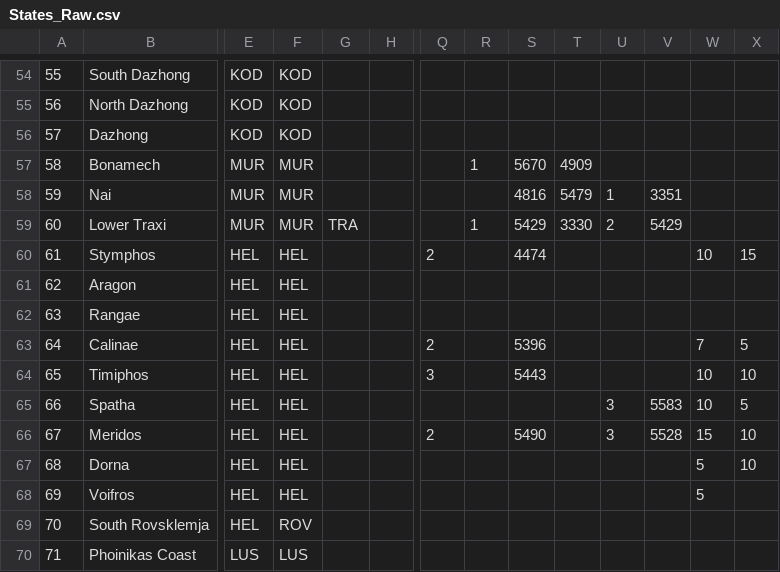
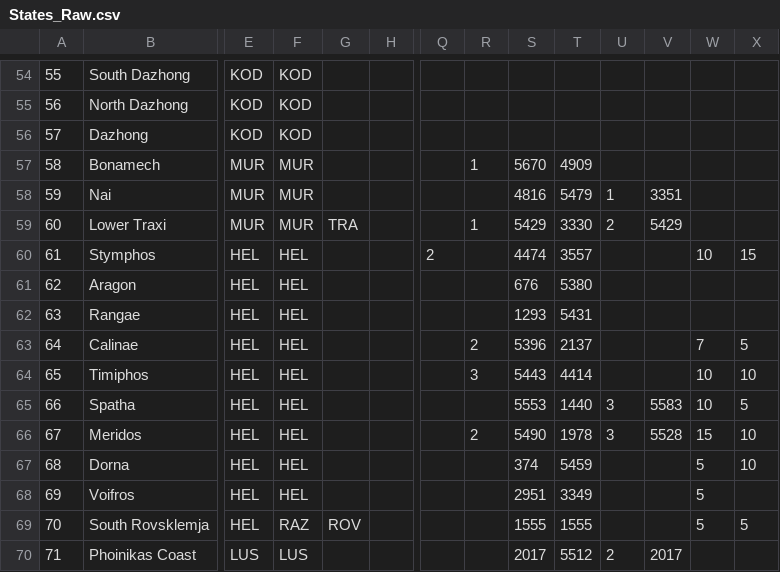
Before and after one commit to Scotty022/Anterra2, a CSV file: Generator_code/States_Raw.csv, drawn as a sheet; only a part is shown, gaps mark what is left out; the diff covers the shown part only; the diff names each change by its address in the sheet, - before the commit and + after, or states it on an @@ line.

```diff
--- a/Generator_code/States_Raw.csv
+++ b/Generator_code/States_Raw.csv
-T60: (empty)
+T60: 3557
-S61: (empty)
+S61: 676
-T61: (empty)
+T61: 5380
-S62: (empty)
+S62: 1293
-T62: (empty)
+T62: 5431
-Q63: 2
+Q63: (empty)
-R63: (empty)
+R63: 2
-T63: (empty)
+T63: 2137
-Q64: 3
+Q64: (empty)
-R64: (empty)
+R64: 3
-T64: (empty)
+T64: 4414
-S65: (empty)
+S65: 5553
-T65: (empty)
+T65: 1440
-Q66: 2
+Q66: (empty)
-R66: (empty)
+R66: 2
-T66: (empty)
+T66: 1978
-S67: (empty)
+S67: 374
-T67: (empty)
+T67: 5459
-S68: (empty)
+S68: 2951
-T68: (empty)
+T68: 3349
-F69: ROV
+F69: RAZ
-G69: (empty)
+G69: ROV
-S69: (empty)
+S69: 1555
-T69: (empty)
+T69: 1555
-W69: (empty)
+W69: 5
-X69: (empty)
+X69: 5
-S70: (empty)
+S70: 2017
-T70: (empty)
+T70: 5512
-U70: (empty)
+U70: 2
-V70: (empty)
+V70: 2017
```
Also changed, not shown: 66 edited cells elsewhere in this file, 25 other files.
